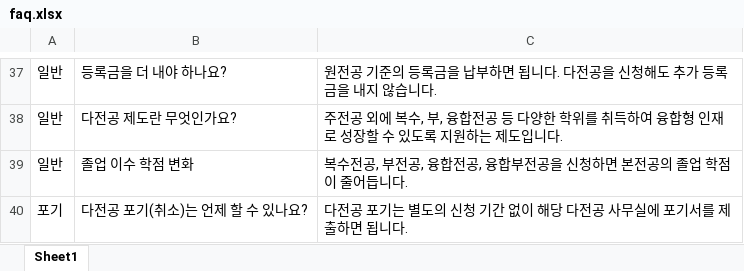
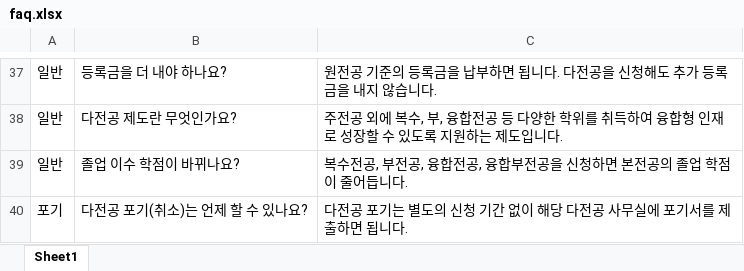
Before and after one commit to hknu-academic/gemini-chat-app, an Excel workbook: data/faq.xlsx, sheet Sheet1, drawn as a sheet; only a part is shown, gaps mark what is left out; values as stored, in another font and other column widths than the file's, no borders; the diff names each change by its address in the sheet, - before the commit and + after, or states it on an @@ line.

```diff
--- a/data/faq.xlsx (sheet Sheet1)
+++ b/data/faq.xlsx (sheet Sheet1)
-B39: 졸업 이수 학점 변화
+B39: 졸업 이수 학점이 바뀌나요?
```
Also changed, not shown: data/courses.xlsx, data/graduation_requirements.xlsx, 3 other files.
